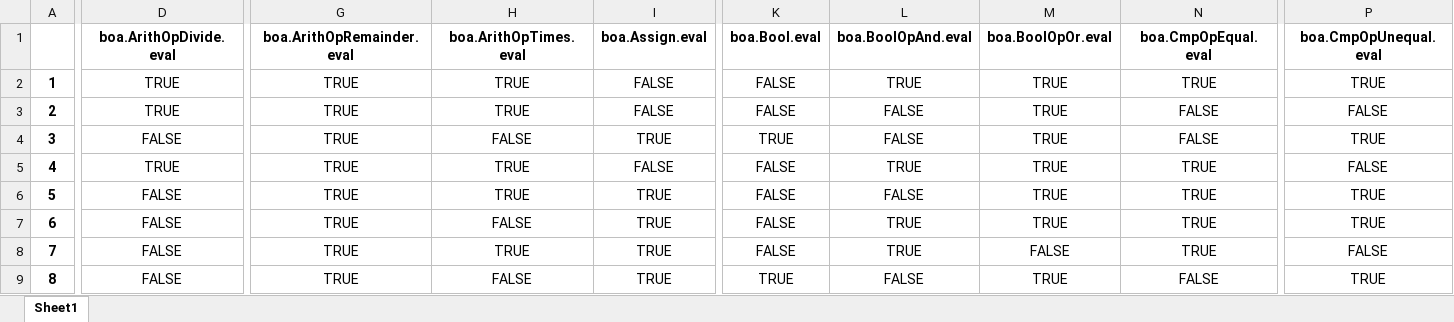
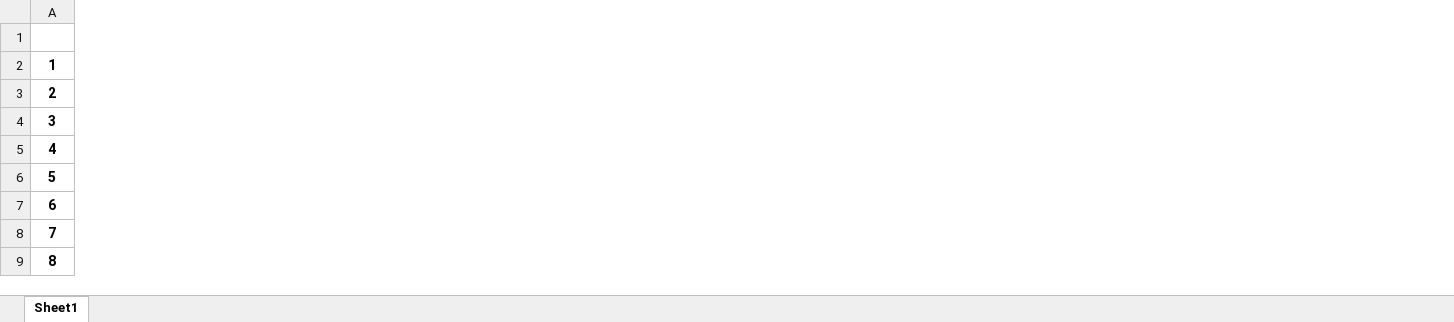
Before and after one commit to gemoc/ale-lang-compiler, an Excel workbook: jupyter/df_results.xlsx, sheet Sheet1, drawn as a sheet; only a part is shown, gaps mark what is left out; values as stored, in another font and other column widths than the file's, no borders; the diff covers the shown part only; the diff names each change by its address in the sheet, - before the commit and + after, or states it on an @@ line.

```diff
--- a/jupyter/df_results.xlsx (sheet Sheet1)
+++ b/jupyter/df_results.xlsx (sheet Sheet1)
-column D (boa.ArithOpDivide.eval), rows 2-9: TRUE | TRUE | FALSE | TRUE | FALSE | FALSE | FALSE | FALSE
-column G (boa.ArithOpRemainder.eval), rows 2-9: all TRUE
-column H (boa.ArithOpTimes.eval), rows 2-9: TRUE | TRUE | FALSE | TRUE | TRUE | FALSE | TRUE | FALSE
-column I (boa.Assign.eval), rows 2-9: FALSE | FALSE | TRUE | FALSE | TRUE | TRUE | TRUE | TRUE
-column K (boa.Bool.eval), rows 2-9: FALSE | FALSE | TRUE | FALSE | FALSE | FALSE | FALSE | TRUE
-column L (boa.BoolOpAnd.eval), rows 2-9: TRUE | FALSE | FALSE | TRUE | FALSE | TRUE | TRUE | FALSE
-column M (boa.BoolOpOr.eval), rows 2-9: TRUE | TRUE | TRUE | TRUE | TRUE | TRUE | FALSE | TRUE
-column N (boa.CmpOpEqual.eval), rows 2-9: TRUE | FALSE | FALSE | TRUE | TRUE | TRUE | TRUE | FALSE
-column P (boa.CmpOpUnequal.eval), rows 2-9: TRUE | FALSE | TRUE | FALSE | TRUE | TRUE | FALSE | TRUE
```
Also changed, not shown: 9 removed columns elsewhere in this sheet, 29 other files.
